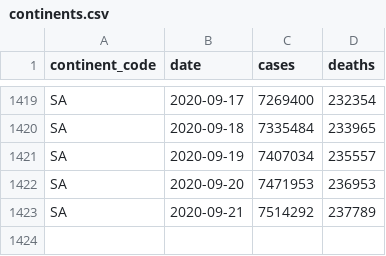
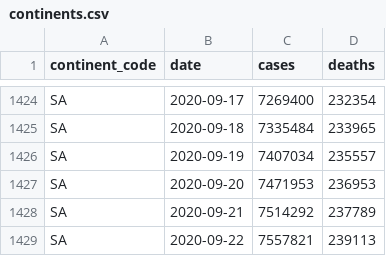
Before and after one commit to covid-open-data/xform-casecount-ecdc, a CSV file: output/continents.csv, drawn as a sheet; only a part is shown, gaps mark what is left out; the diff covers the shown part only; the diff names each change by its address in the sheet, - before the commit and + after, or states it on an @@ line.

```diff
--- a/output/continents.csv
+++ b/output/continents.csv
+row 1429: SA | 2020-09-22 | 7557821 | 239113
```
Also changed, not shown: 5 added rows and 11 edited cells elsewhere in this file, output/admin0/all.csv, output/global.csv, 1 other file.
